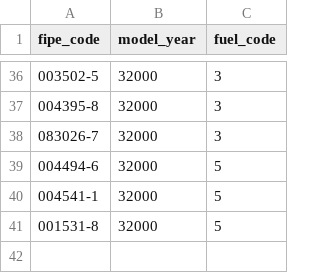
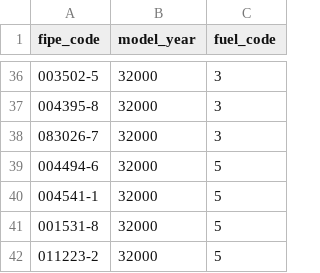
Before and after one commit to MS-LatAm-Infra/Fipe, a CSV file: data/0km_tuples.csv, drawn as a sheet; only a part is shown, gaps mark what is left out.

```diff
--- a/data/0km_tuples.csv
+++ b/data/0km_tuples.csv
@@ -41 +41,2 @@ fipe_code;model_year;fuel_code
 001531-8;32000;5
+011223-2;32000;5
```
Also changed, not shown: 12 other files.
